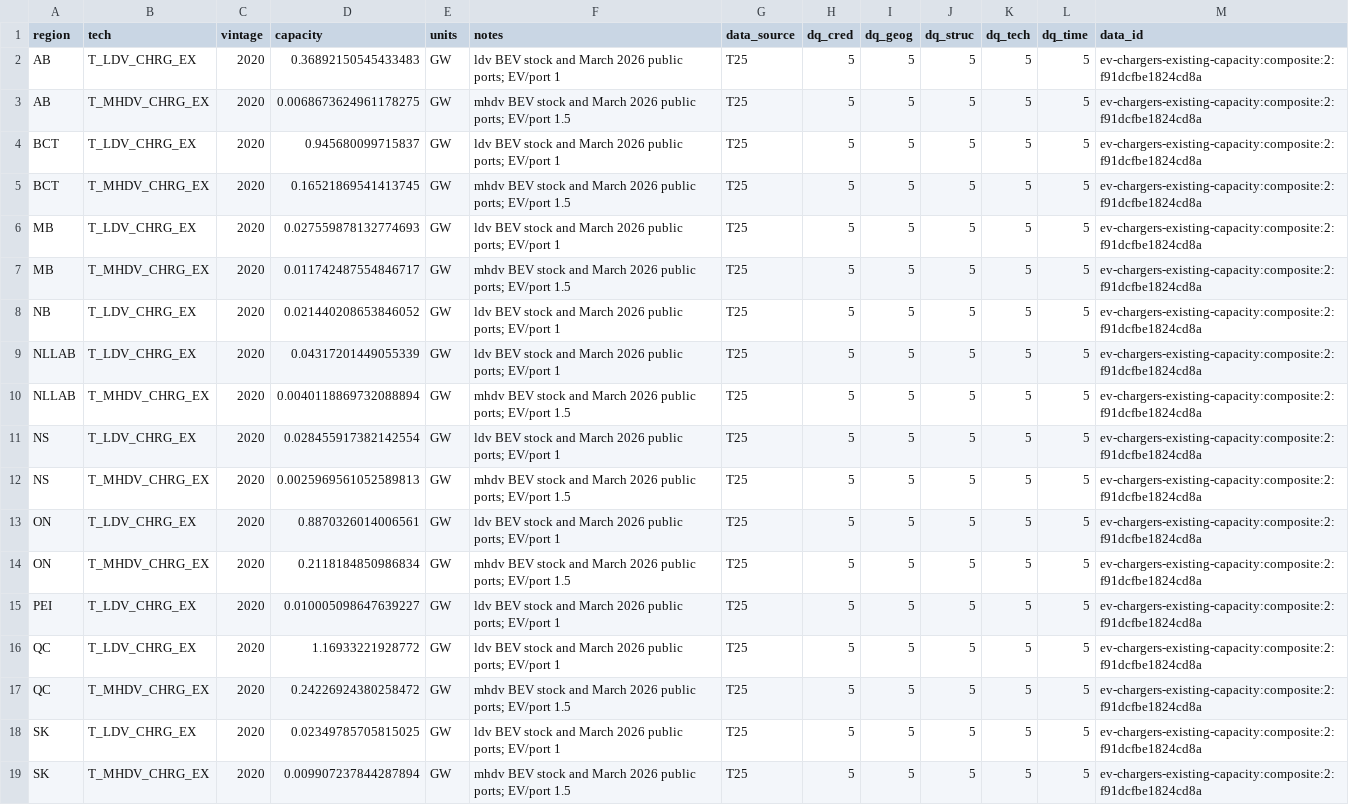
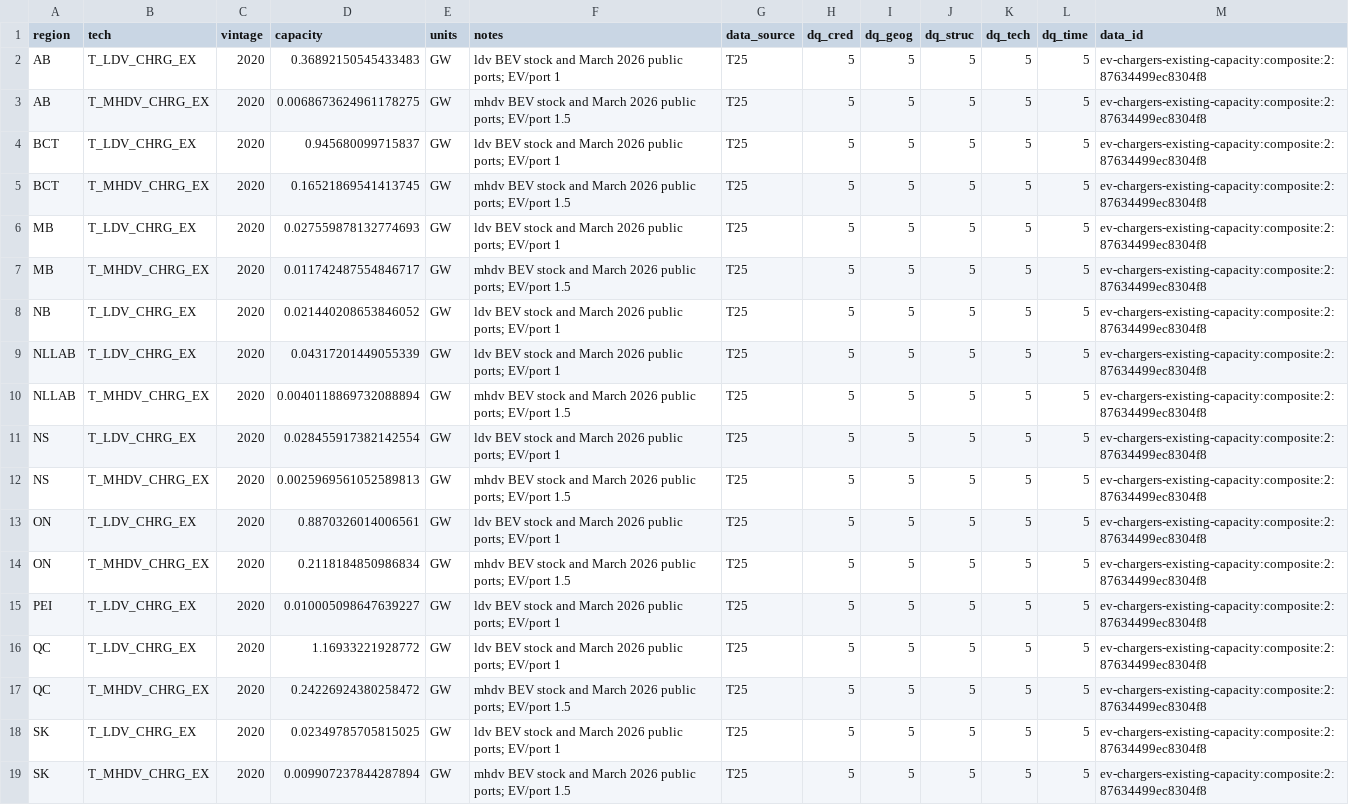
Before and after one commit to CANOE-main/canoe-transportation, a CSV file: inputs/2_processed/ev_chargers/charger_existing_capacity.csv, drawn as a sheet; the diff names each change by its address in the sheet, - before the commit and + after, or states it on an @@ line.

```diff
--- a/inputs/2_processed/ev_chargers/charger_existing_capacity.csv
+++ b/inputs/2_processed/ev_chargers/charger_existing_capacity.csv
-M2:M19 (data_id): ev-chargers-existing-capacity:composite:2:f91dcfbe1824cd8a
+M2:M19 (data_id): ev-chargers-existing-capacity:composite:2:87634499ec8304f8
```
Also changed, not shown: inputs/2_processed/efficiencies/limit_tech_input_split.csv, inputs/2_processed/ev_chargers/charger_cost_fixed.csv, 48 other files.
